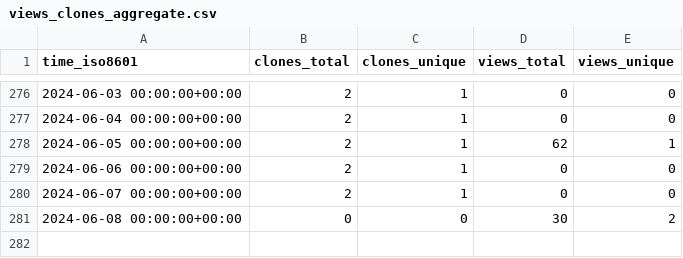
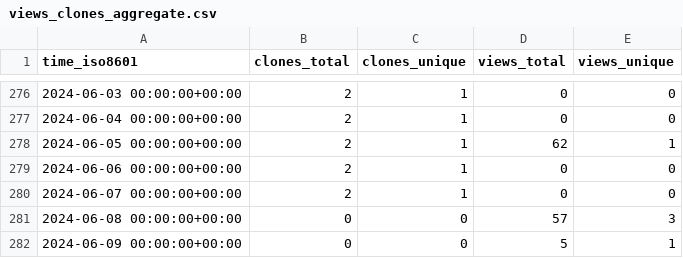
Before and after one commit to vladdoster/.github, a CSV file: vladdoster/dotfiles/ghrs-data/views_clones_aggregate.csv, drawn as a sheet; only a part is shown, gaps mark what is left out.

```diff
--- a/vladdoster/dotfiles/ghrs-data/views_clones_aggregate.csv
+++ b/vladdoster/dotfiles/ghrs-data/views_clones_aggregate.csv
@@ -280,2 +280,3 @@ time_iso8601,clones_total,clones_unique,views_total,views_unique
 2024-06-07 00:00:00+00:00,2,1,0,0
-2024-06-08 00:00:00+00:00,0,0,30,2
+2024-06-08 00:00:00+00:00,0,0,57,3
+2024-06-09 00:00:00+00:00,0,0,5,1
```
Also changed, not shown: 1 other file.
